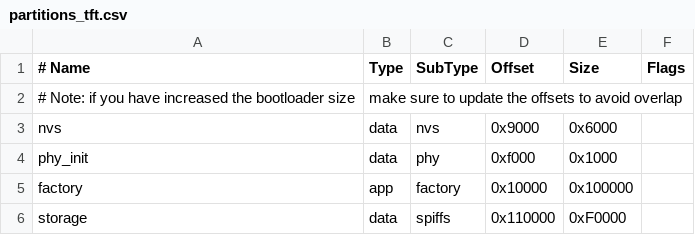
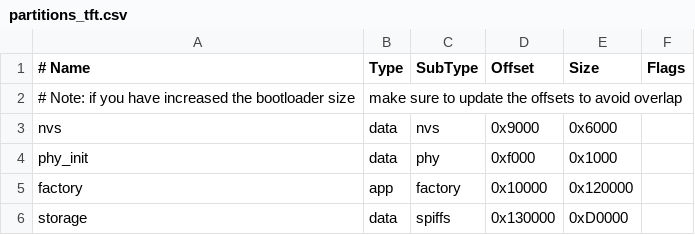
Before and after one commit to ravilez/ESP-IDF-LVGL9.0.4-TFT3.5_RPi-ButtonTest, a CSV file: partitions_tft.csv, drawn as a sheet.

Commit message:
editing data

```diff
--- a/partitions_tft.csv
+++ b/partitions_tft.csv
@@ -4,3 +4,3 @@ nvs,      data, nvs,     0x9000,  0x6000,
 phy_init, data, phy,     0xf000,  0x1000,
-factory,  app,  factory, 0x10000, 0x100000,
-storage,  data, spiffs,  0x110000,0xF0000,
+factory,  app,  factory, 0x10000, 0x120000,
+storage,  data, spiffs,  0x130000,0xD0000,
```
Also changed, not shown: 3 other files.
